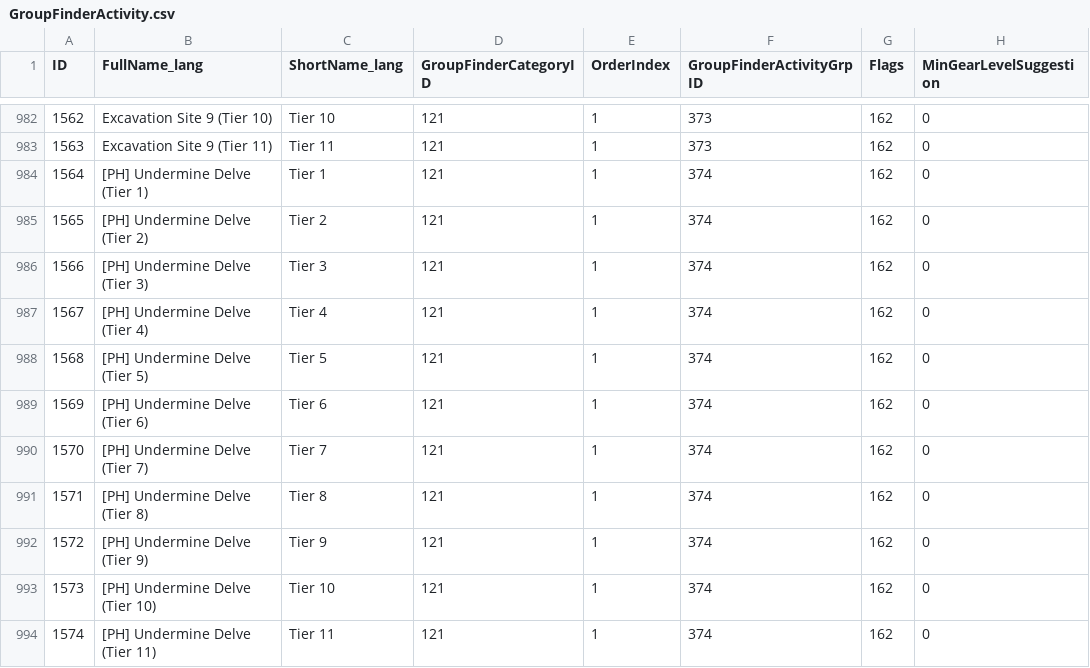
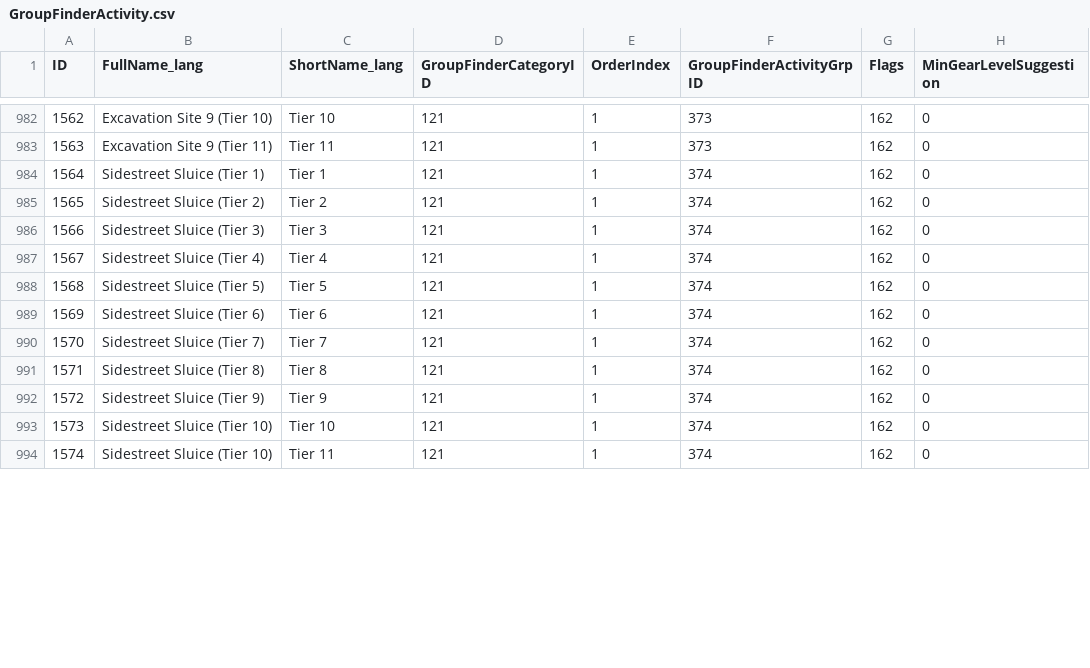
Before and after one commit to 0xbs/premade-groups-filter-helper, a CSV file: data/GroupFinderActivity.csv, drawn as a sheet; only a part is shown, gaps mark what is left out; the diff covers the shown part only; the diff names each change by its address in the sheet, - before the commit and + after, or states it on an @@ line.

```diff
--- a/data/GroupFinderActivity.csv
+++ b/data/GroupFinderActivity.csv
-B984 (FullName_lang): [PH] Undermine Delve (Tier 1)
+B984 (FullName_lang): Sidestreet Sluice (Tier 1)
-B985 (FullName_lang): [PH] Undermine Delve (Tier 2)
+B985 (FullName_lang): Sidestreet Sluice (Tier 2)
-B986 (FullName_lang): [PH] Undermine Delve (Tier 3)
+B986 (FullName_lang): Sidestreet Sluice (Tier 3)
-B987 (FullName_lang): [PH] Undermine Delve (Tier 4)
+B987 (FullName_lang): Sidestreet Sluice (Tier 4)
-B988 (FullName_lang): [PH] Undermine Delve (Tier 5)
+B988 (FullName_lang): Sidestreet Sluice (Tier 5)
-B989 (FullName_lang): [PH] Undermine Delve (Tier 6)
+B989 (FullName_lang): Sidestreet Sluice (Tier 6)
-B990 (FullName_lang): [PH] Undermine Delve (Tier 7)
+B990 (FullName_lang): Sidestreet Sluice (Tier 7)
-B991 (FullName_lang): [PH] Undermine Delve (Tier 8)
+B991 (FullName_lang): Sidestreet Sluice (Tier 8)
-B992 (FullName_lang): [PH] Undermine Delve (Tier 9)
+B992 (FullName_lang): Sidestreet Sluice (Tier 9)
-B993 (FullName_lang): [PH] Undermine Delve (Tier 10)
+B993 (FullName_lang): Sidestreet Sluice (Tier 10)
-B994 (FullName_lang): [PH] Undermine Delve (Tier 11)
+B994 (FullName_lang): Sidestreet Sluice (Tier 10)
```
Also changed, not shown: 9 removed rows and 6 edited cells elsewhere in this file, data/GroupFinderActivity_Wrath.csv, data/MapChallengeMode.csv, 2 other files.
